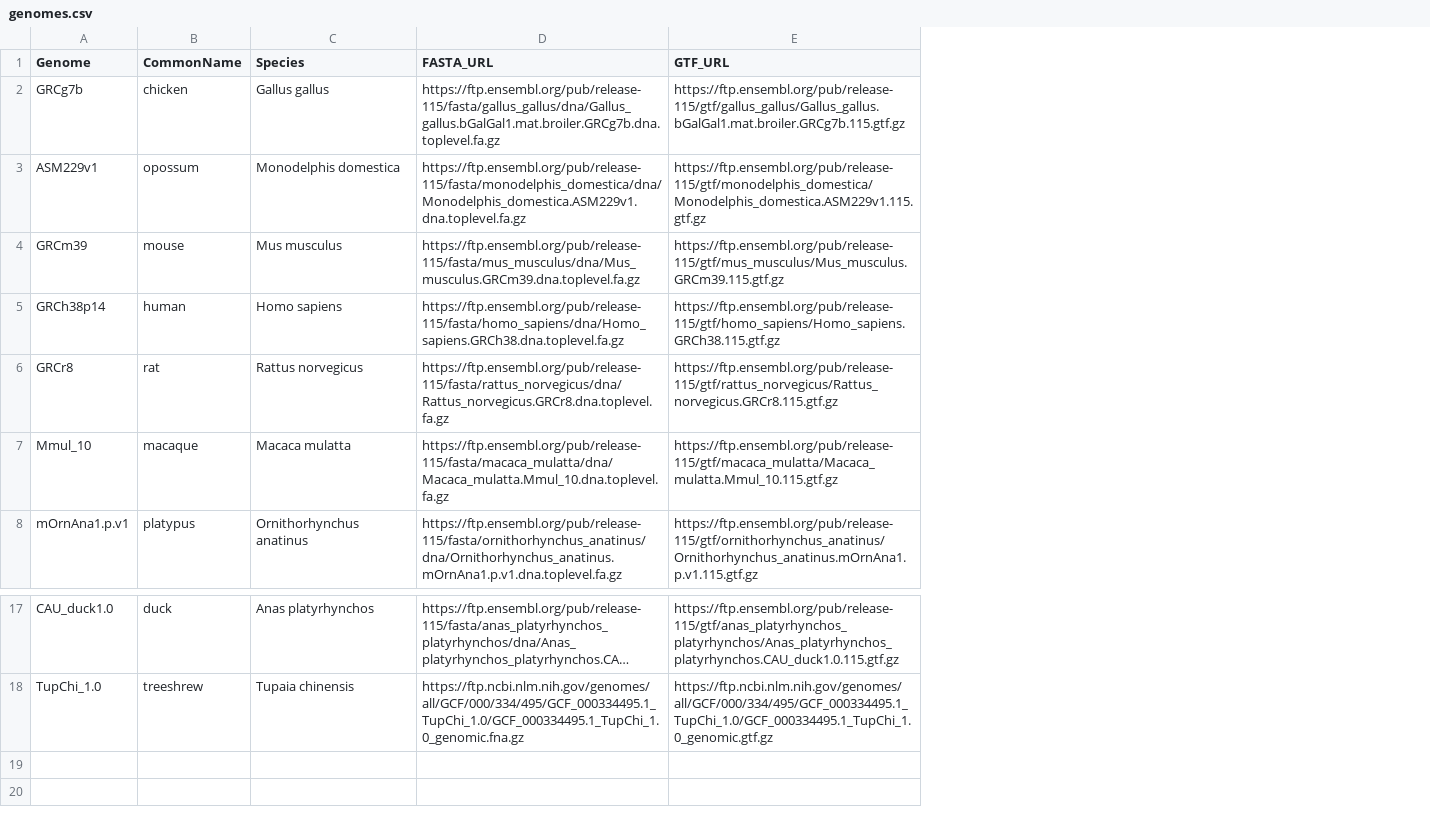
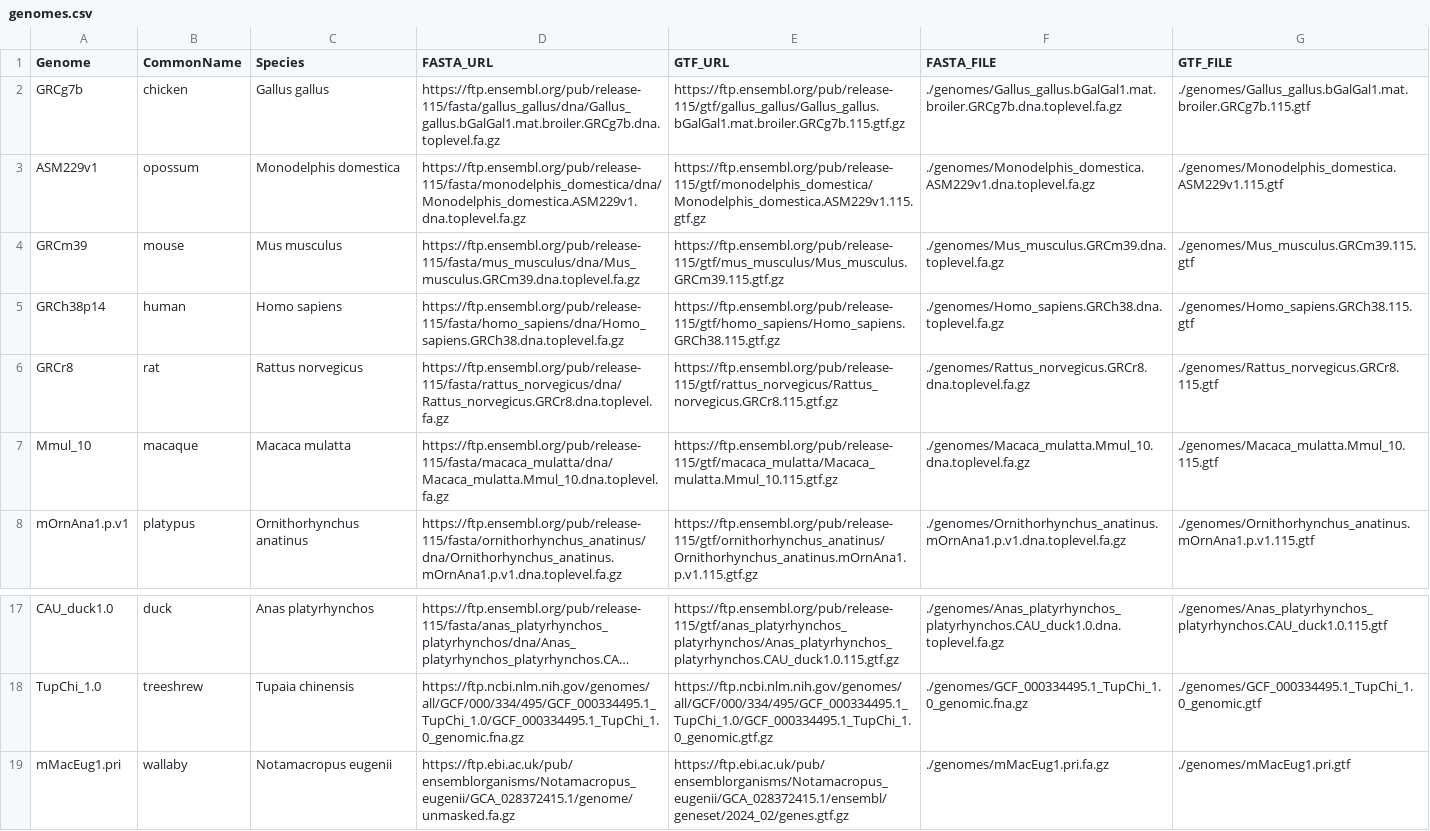
Before and after one commit to bmskinner/zfy_splicing, a CSV file: metadata/genomes.csv, drawn as a sheet; only a part is shown, gaps mark what is left out; long unchanged cells end in …; the diff names each change by its address in the sheet, - before the commit and + after, or states it on an @@ line.

Commit message:
Add wallaby samples

```diff
--- a/metadata/genomes.csv
+++ b/metadata/genomes.csv
+column F (FASTA_FILE), rows 2-8: ./genomes/Gallus_gallus.bGalGal1.mat.broiler.GRCg7b.dna.toplevel.fa.gz | ./genomes/Monodelphis_domestica.ASM229v1.dna.toplevel.fa.gz | ./genomes/Mus_musculus.GRCm39.dna.toplevel.fa.gz | ./genomes/Homo_sapiens.GRCh38.dna.toplevel.fa.gz | ./genomes/Rattus_norvegicus.GRCr8.dna.toplevel.fa.gz | ./genomes/Macaca_mulatta.Mmul_10.dna.toplevel.fa.gz | ./genomes/Ornithorhynchus_anatinus.mOrnAna1.p.v1.dna.toplevel.fa.gz; rows 17-18: ./genomes/Anas_platyrhynchos_platyrhynchos.CAU_duck1.0.dna.toplevel.fa.gz | ./genomes/GCF_000334495.1_TupChi_1.0_genomic.fna.gz
+column G (GTF_FILE), rows 2-8: ./genomes/Gallus_gallus.bGalGal1.mat.broiler.GRCg7b.115.gtf | ./genomes/Monodelphis_domestica.ASM229v1.115.gtf | ./genomes/Mus_musculus.GRCm39.115.gtf | ./genomes/Homo_sapiens.GRCh38.115.gtf | ./genomes/Rattus_norvegicus.GRCr8.115.gtf | ./genomes/Macaca_mulatta.Mmul_10.115.gtf | ./genomes/Ornithorhynchus_anatinus.mOrnAna1.p.v1.115.gtf; rows 17-18: ./genomes/Anas_platyrhynchos_platyrhynchos.CAU_duck1.0.115.gtf | ./genomes/GCF_000334495.1_TupChi_1.0_genomic.gtf
+row 19: mMacEug1.pri | wallaby | Notamacropus eugenii | https://ftp.ebi.ac.uk/pub/ensemblorganisms/Notamacropus_eugenii/GCA_028372415.1/genome/unmasked.fa.gz | https://ftp.ebi.ac.uk/pub/ensemblorganisms/Notamacropus_eugenii/GCA_028372415.1/ensembl/geneset/2024_02/genes.gtf.gz | ./genomes/mMacEug1.pri.fa.gz | ./genomes/mMacEug1.pri.gtf
```
Also changed, not shown: metadata/gene_locations.csv, 4 other files.
